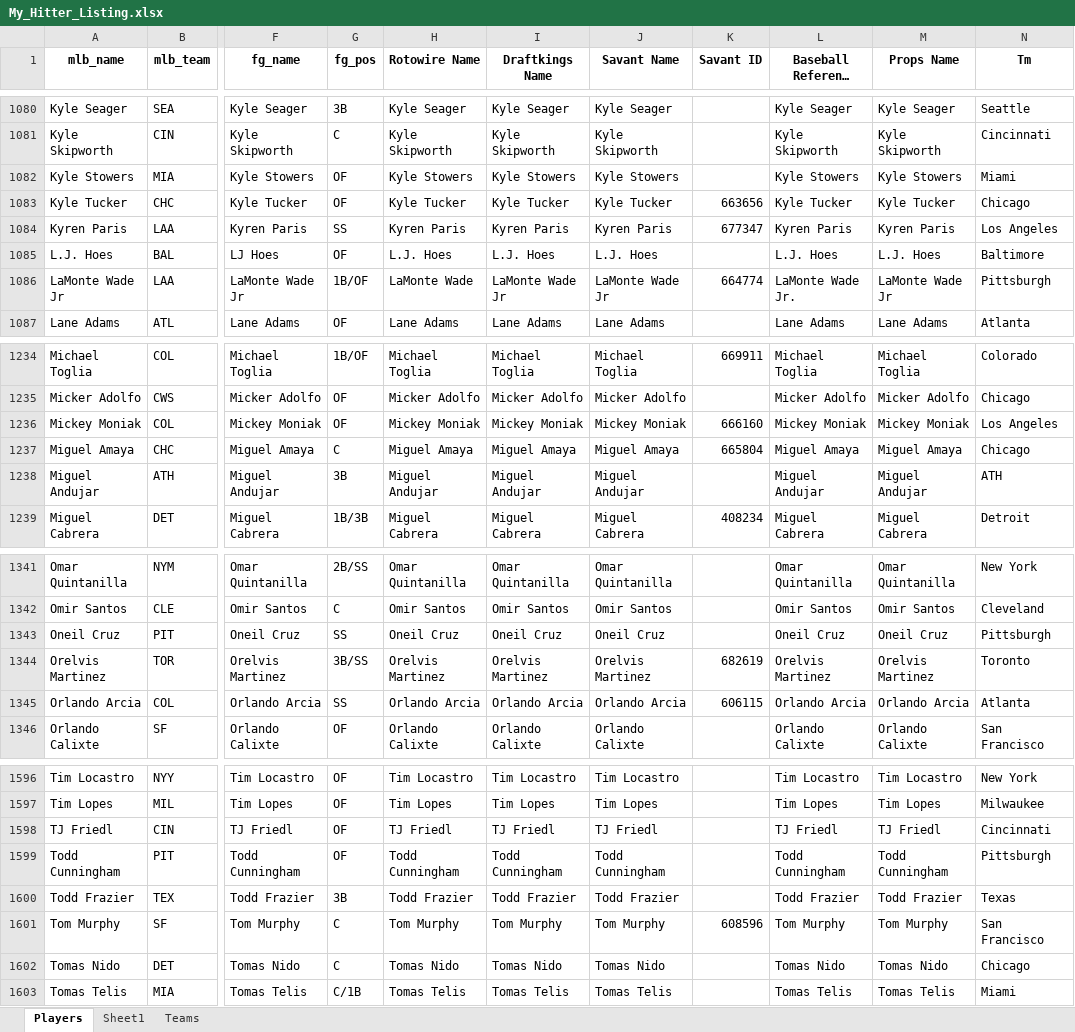
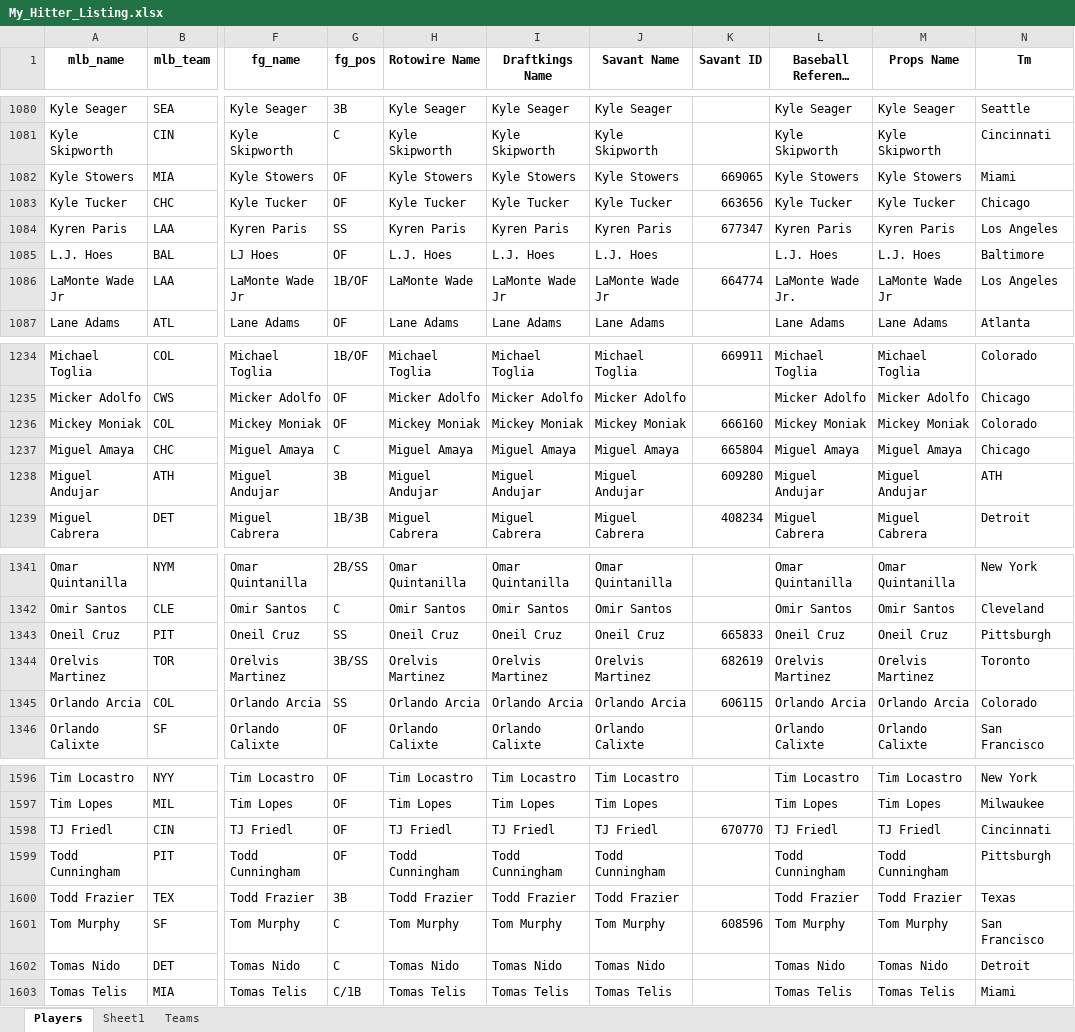
Before and after one commit to mtdewrocks/matchup, an Excel workbook: assets/My_Hitter_Listing.xlsx, sheet Players, drawn as a sheet; only a part is shown, gaps mark what is left out; long unchanged cells end in …; values as stored, in another font and other column widths than the file's, no borders; the diff covers the shown part only; the diff names each change by its address in the sheet, - before the commit and + after, or states it on an @@ line.

```diff
--- a/assets/My_Hitter_Listing.xlsx (sheet Players)
+++ b/assets/My_Hitter_Listing.xlsx (sheet Players)
-K1082 (Savant ID): (empty)
+K1082 (Savant ID): 669065
-N1086 (Tm): Pittsburgh
+N1086 (Tm): Los Angeles
-N1236 (Tm): Los Angeles
+N1236 (Tm): Colorado
-K1238 (Savant ID): (empty)
+K1238 (Savant ID): 609280
-K1343 (Savant ID): (empty)
+K1343 (Savant ID): 665833
-N1345 (Tm): Atlanta
+N1345 (Tm): Colorado
-K1598 (Savant ID): (empty)
+K1598 (Savant ID): 670770
-N1602 (Tm): Chicago
+N1602 (Tm): Detroit
```
Also changed, not shown: 3 added rows, 3 removed rows and 61 edited cells elsewhere in this sheet, formulas that keep their value, assets/2025_Pitching_Logs.xlsx, assets/Batter_Season_Stats.xlsx, 15 other files.
